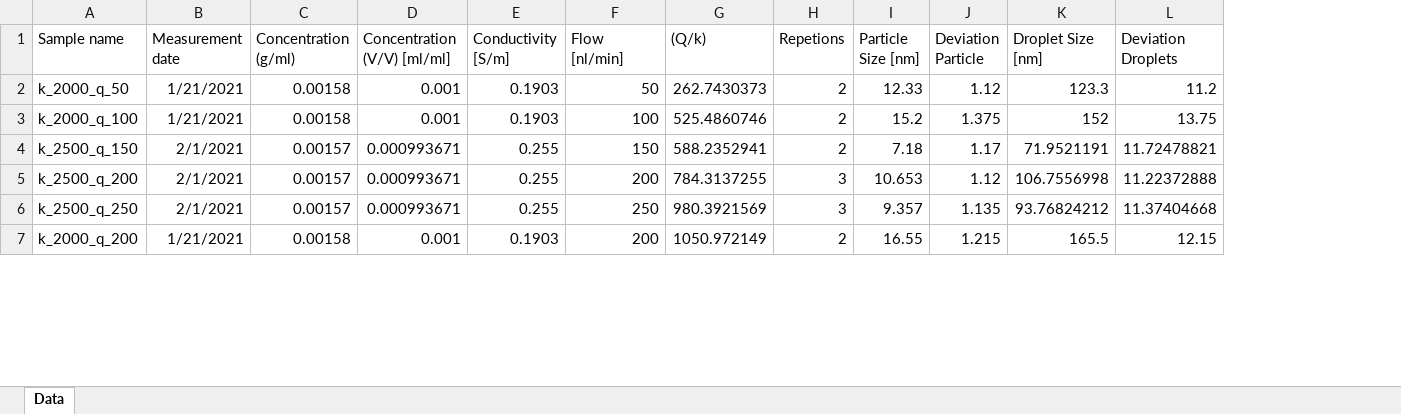
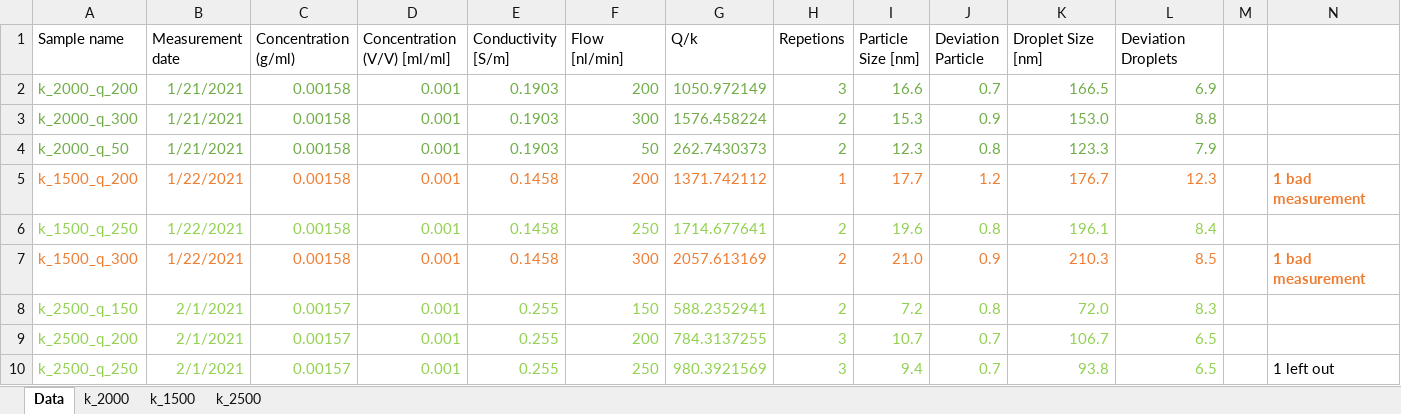
Before and after one commit to oliverloehmann/log_norm_fit, an Excel workbook: data_droplets.xlsx, sheet Data, drawn as a sheet; only a part is shown; values as stored, in another font and other column widths than the file's, no borders; table styles not drawn; removed rows and columns are numbered as before the commit, all else as after; the diff covers the shown part only; the diff names each change by its address in the sheet, - before the commit and + after, or states it on an @@ line.

Commit message:
data sorted; input updated

```diff
--- a/data_droplets.xlsx (sheet Data)
+++ b/data_droplets.xlsx (sheet Data)
+sheet tab: k_2000
+sheet tab: k_1500
+sheet tab: k_2500
+column M, empty
+column N, row 10: 1 left out
-G1: (Q/k)
+G1: Q/k
+row 2: k_2000_q_200 | 1/21/2021 | 0.00158 | 0.001 | 0.1903 | 200 | 1050.972149 | 3 | 16.6 | 0.7 | 166.5 | 6.9
+row 3: k_2000_q_300 | 1/21/2021 | 0.00158 | 0.001 | 0.1903 | 300 | 1576.458224 | 2 | 15.3 | 0.9 | 153.0 | 8.8
-A4:L4 text colour: black
+A4:L4 text colour: #70AD47
-I4 (Particle Size [nm]): 12.33
+I4 (Particle Size [nm]): 12.3
-J4 (Deviation Particle): 1.12
+J4 (Deviation Particle): 0.8
-L4 (Deviation Droplets): 11.2
+L4 (Deviation Droplets): 7.9
-row 3: k_2000_q_100 | 1/21/2021 | 0.00158 | 0.001 | 0.1903 | 100 | 525.4860746 | 2 | 15.2 | 1.375 | 152 | 13.75
+row 5: k_1500_q_200 | 1/22/2021 | 0.00158 | 0.001 | 0.1458 | 200 | 1371.742112 | 1 | 17.7 | 1.2 | 176.7 | 12.3 |  | 1 bad measurement
+row 6: k_1500_q_250 | 1/22/2021 | 0.00158 | 0.001 | 0.1458 | 250 | 1714.677641 | 2 | 19.6 | 0.8 | 196.1 | 8.4
+row 7: k_1500_q_300 | 1/22/2021 | 0.00158 | 0.001 | 0.1458 | 300 | 2057.613169 | 2 | 21.0 | 0.9 | 210.3 | 8.5 |  | 1 bad measurement
-A8:L10 text colour: black
+A8:L10 text colour: #92D050
-D8:D10 (Concentration (V/V) [ml/ml]): 0.000993671
+D8:D10 (Concentration (V/V) [ml/ml]): 0.001
-I8 (Particle Size [nm]): 7.18
+I8 (Particle Size [nm]): 7.2
-J8 (Deviation Particle): 1.17
+J8 (Deviation Particle): 0.8
-K8 (Droplet Size [nm]): 71.9521191
+K8 (Droplet Size [nm]): 72.0
-L8 (Deviation Droplets): 11.72478821
+L8 (Deviation Droplets): 8.3
-I9 (Particle Size [nm]): 10.653
+I9 (Particle Size [nm]): 10.7
-J9 (Deviation Particle): 1.12
+J9 (Deviation Particle): 0.7
-K9 (Droplet Size [nm]): 106.7556998
+K9 (Droplet Size [nm]): 106.7
-L9 (Deviation Droplets): 11.22372888
+L9 (Deviation Droplets): 6.5
-I10 (Particle Size [nm]): 9.357
+I10 (Particle Size [nm]): 9.4
-J10 (Deviation Particle): 1.135
+J10 (Deviation Particle): 0.7
-K10 (Droplet Size [nm]): 93.76824212
+K10 (Droplet Size [nm]): 93.8
-L10 (Deviation Droplets): 11.37404668
+L10 (Deviation Droplets): 6.5
-row 7: k_2000_q_200 | 1/21/2021 | 0.00158 | 0.001 | 0.1903 | 200 | 1050.972149 | 2 | 16.55 | 1.215 | 165.5 | 12.15
```
Also changed, not shown: 5 removed rows, 11 edited cells and cell formats elsewhere in this sheet, 1 other file.
